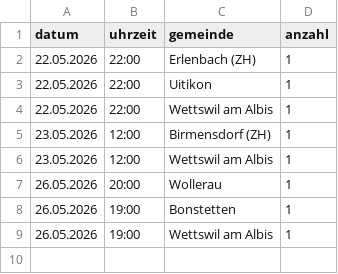
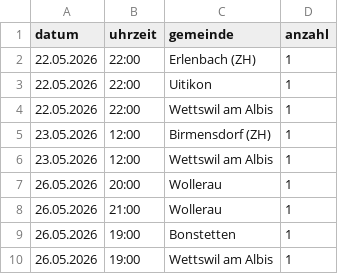
Before and after one commit to Markus958/souveraene-schweiz, a CSV file: assets/km-log.csv, drawn as a sheet; the diff names each change by its address in the sheet, - before the commit and + after, or states it on an @@ line.

```diff
--- a/assets/km-log.csv
+++ b/assets/km-log.csv
+row 8: 26.05.2026 | 21:00 | Wollerau | 1
```
Also changed, not shown: 1 other file.
